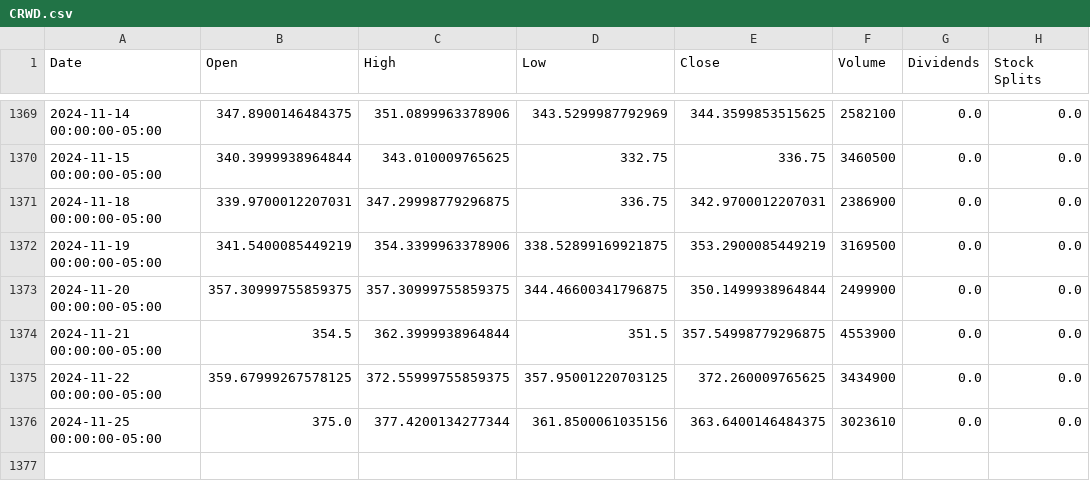
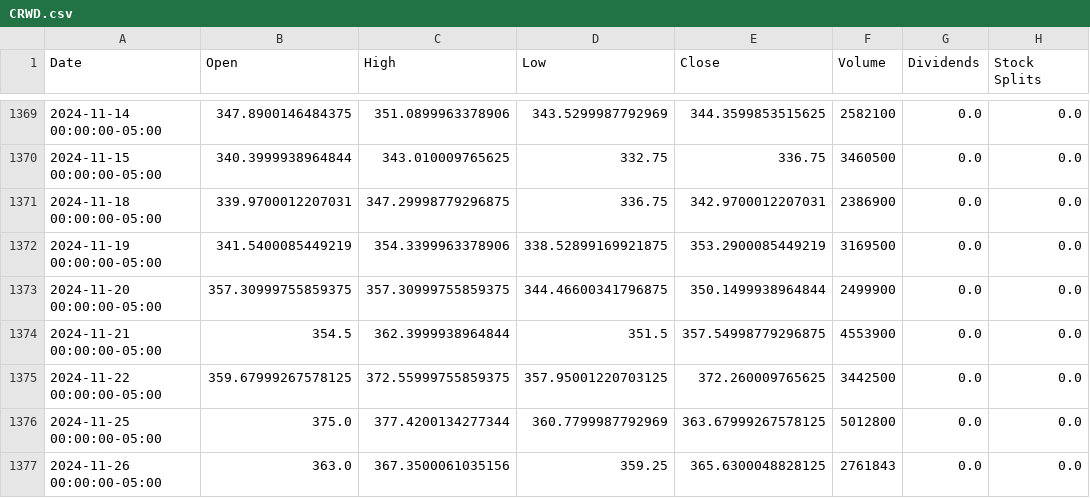
Before and after one commit to sebst/thatus-wi-2024-stocks, a CSV file: data/CRWD.csv, drawn as a sheet; only a part is shown, gaps mark what is left out.

Commit message:
Update stock data

```diff
--- a/data/CRWD.csv
+++ b/data/CRWD.csv
@@ -1374,3 +1374,4 @@ Date,Open,High,Low,Close,Volume,Dividends,Stock Splits
 2024-11-21 00:00:00-05:00,354.5,362.3999938964844,351.5,357.54998779296875,4553900,0.0,0.0
-2024-11-22 00:00:00-05:00,359.67999267578125,372.55999755859375,357.95001220703125,372.260009765625,3434900,0.0,0.0
-2024-11-25 00:00:00-05:00,375.0,377.4200134277344,361.8500061035156,363.6400146484375,3023610,0.0,0.0
+2024-11-22 00:00:00-05:00,359.67999267578125,372.55999755859375,357.95001220703125,372.260009765625,3442500,0.0,0.0
+2024-11-25 00:00:00-05:00,375.0,377.4200134277344,360.7799987792969,363.67999267578125,5012800,0.0,0.0
+2024-11-26 00:00:00-05:00,363.0,367.3500061035156,359.25,365.6300048828125,2761843,0.0,0.0
```
Also changed, not shown: 5 other files.
